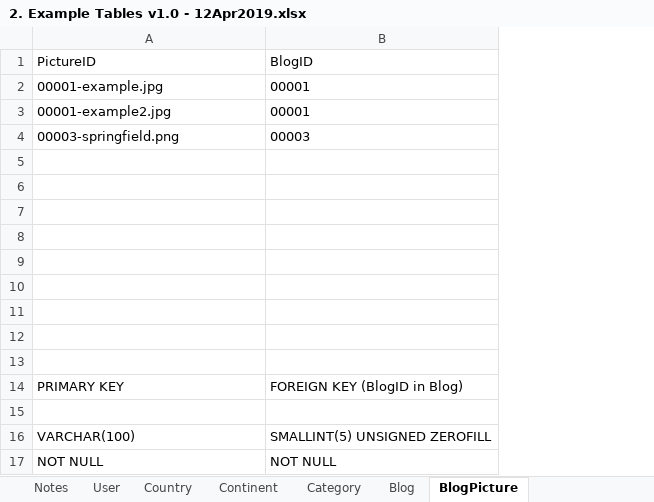
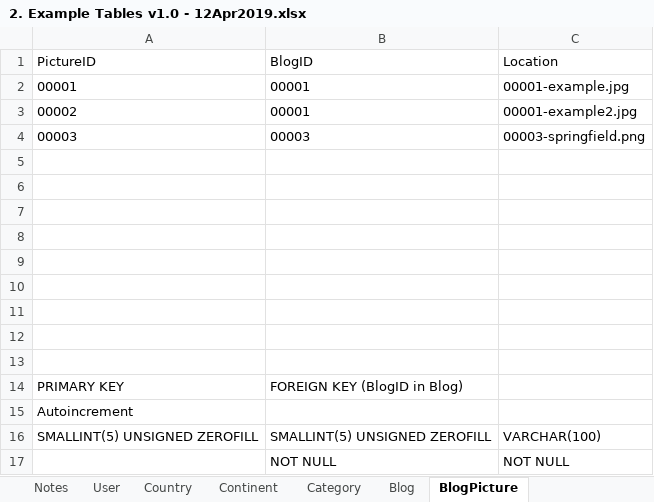
Before and after one commit to dhanashrideshmukh/TravelBlog, an Excel workbook: Documents/2. Example Tables v1.0 - 12Apr2019.xlsx, sheet BlogPicture, drawn as a sheet; values as stored, in another font and other column widths than the file's, no borders; the diff names each change by its address in the sheet, - before the commit and + after, or states it on an @@ line.

Commit message:
Update 2. Example Tables v1.0 - 12Apr2019.xlsx

```diff
--- a/Documents/2. Example Tables v1.0 - 12Apr2019.xlsx (sheet BlogPicture)
+++ b/Documents/2. Example Tables v1.0 - 12Apr2019.xlsx (sheet BlogPicture)
+column C, rows 1-17: Location | 00001-example.jpg | 00001-example2.jpg | 00003-springfield.png |  |  |  |  |  |  |  |  |  |  |  | VARCHAR(100) | NOT NULL
-A2: 00001-example.jpg
+A2: 00001
-A3: 00001-example2.jpg
+A3: 00002
-A4: 00003-springfield.png
+A4: 00003
-A15: (empty)
+A15: Autoincrement
-A16: VARCHAR(100)
+A16: SMALLINT(5) UNSIGNED ZEROFILL
-A17: NOT NULL
+A17: (empty)
```
Also changed, not shown: sheet User.
